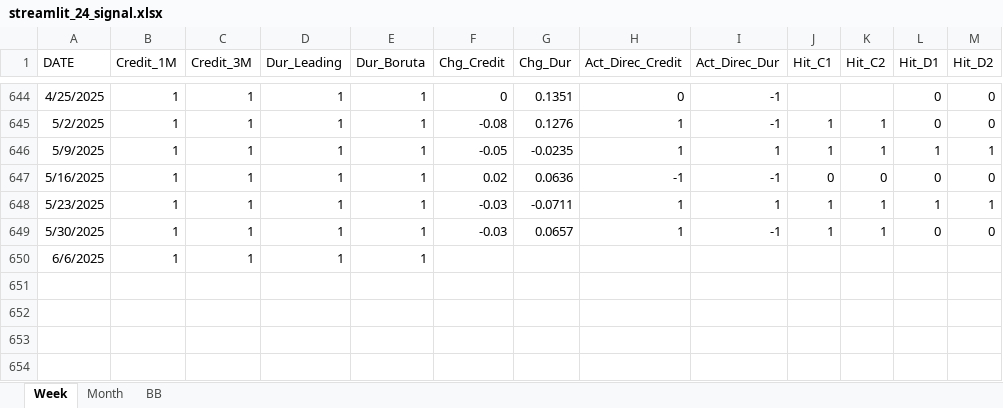
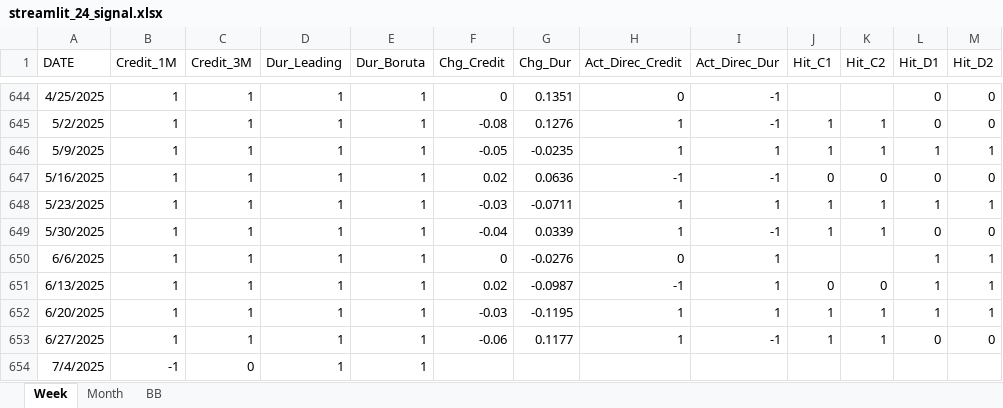
Before and after one commit to wogus337/quantamental, an Excel workbook: data/streamlit_24_signal.xlsx, sheet Week, drawn as a sheet; only a part is shown, gaps mark what is left out; values as stored, in another font and other column widths than the file's, no borders; the diff names each change by its address in the sheet, - before the commit and + after, or states it on an @@ line.

```diff
--- a/data/streamlit_24_signal.xlsx (sheet Week)
+++ b/data/streamlit_24_signal.xlsx (sheet Week)
-F649 (Chg_Credit): -0.03
+F649 (Chg_Credit): -0.04
-G649 (Chg_Dur): 0.0657
+G649 (Chg_Dur): 0.0339
-F650 (Chg_Credit): (empty)
+F650 (Chg_Credit): 0
-G650 (Chg_Dur): (empty)
+G650 (Chg_Dur): -0.0276
-H650 (Act_Direc_Credit): (empty)
+H650 (Act_Direc_Credit): 0
-I650 (Act_Direc_Dur): (empty)
+I650 (Act_Direc_Dur): 1
-L650 (Hit_D1): (empty)
+L650 (Hit_D1): 1
-M650 (Hit_D2): (empty)
+M650 (Hit_D2): 1
+row 651: 6/13/2025 | 1 | 1 | 1 | 1 | 0.02 | -0.0987 | -1 | 1 | 0 | 0 | 1 | 1
+row 652: 6/20/2025 | 1 | 1 | 1 | 1 | -0.03 | -0.1195 | 1 | 1 | 1 | 1 | 1 | 1
+row 653: 6/27/2025 | 1 | 1 | 1 | 1 | -0.06 | 0.1177 | 1 | -1 | 1 | 1 | 0 | 0
+row 654: 7/4/2025 | -1 | 0 | 1 | 1
```
Also changed, not shown: sheet BB, sheet Month, formulas that keep their value, data/streamlit_24_allocation.xlsx, 6 other files.
